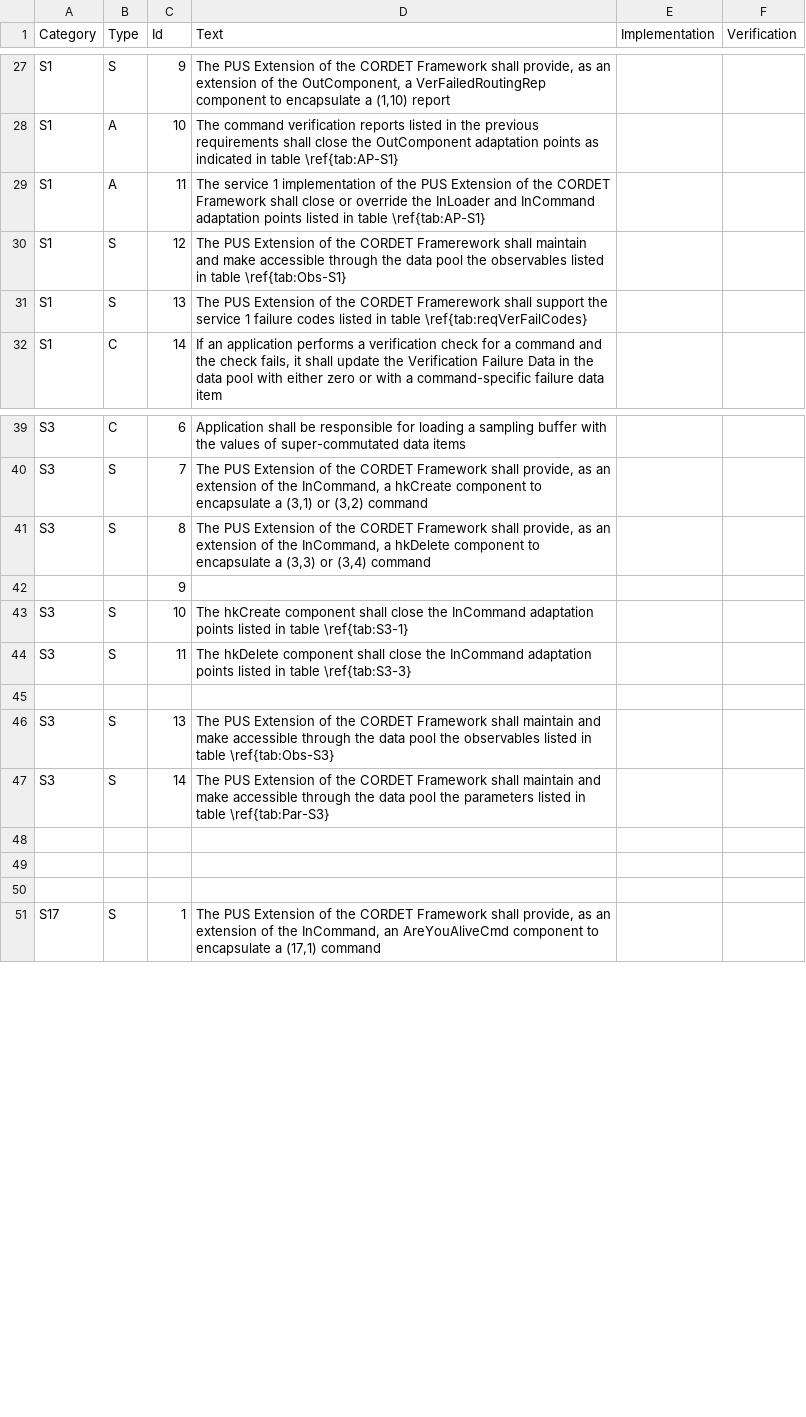
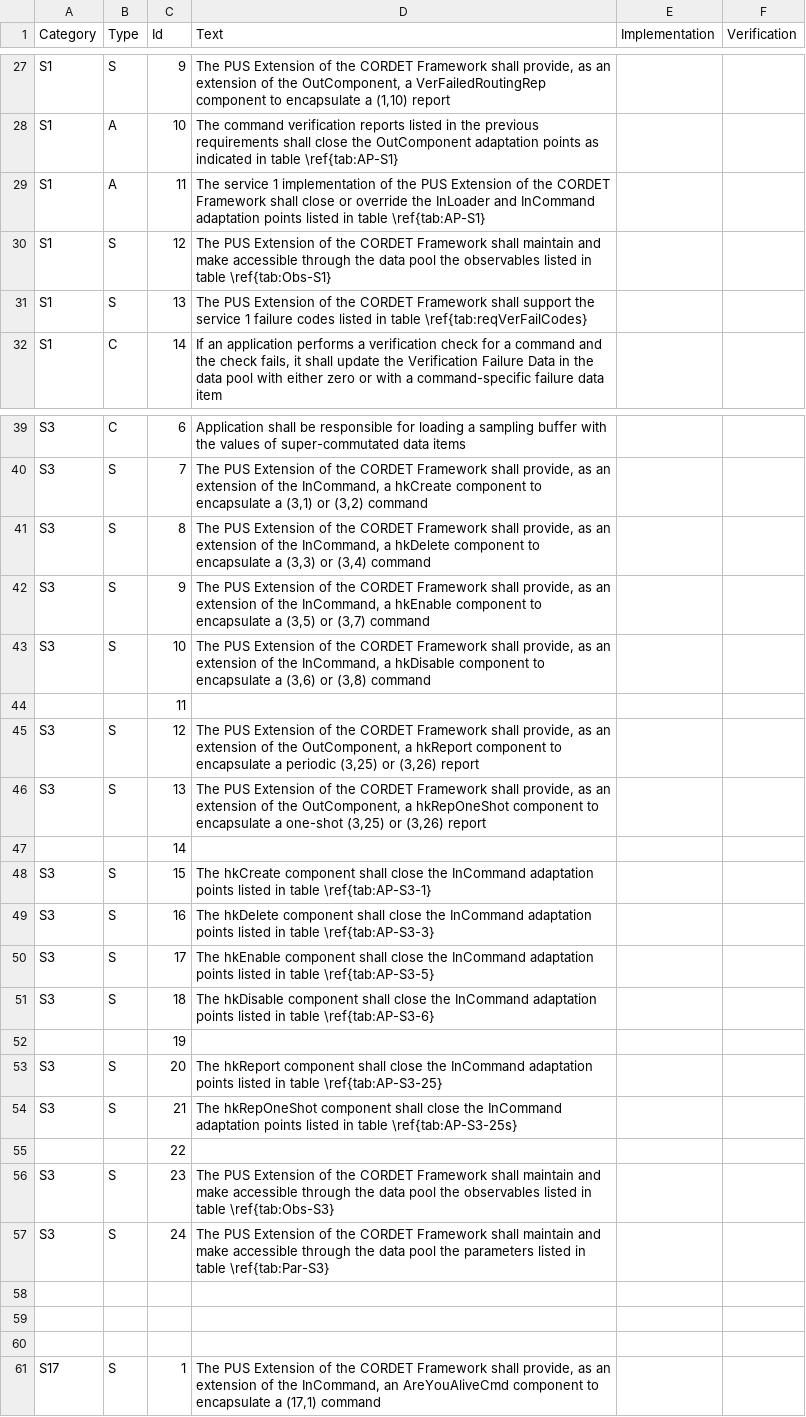
Before and after one commit to pnp-software/cordetfw, a CSV file: doc/pus/PusExtensionReq.csv, drawn as a sheet; only a part is shown, gaps mark what is left out.

```diff
--- a/doc/pus/PusExtensionReq.csv
+++ b/doc/pus/PusExtensionReq.csv
@@ -29,4 +29,4 @@ S1,A,10,The command verification reports listed in the previous requirements sha
 S1,A,11,The service 1 implementation of the PUS Extension of the CORDET Framework shall close or override the InLoader and InCommand adaptation points listed in table \ref{tab:AP-S1},,
-S1,S,12,The PUS Extension of the CORDET Framerework shall maintain and make accessible through the data pool the observables listed in table \ref{tab:Obs-S1},,
-S1,S,13,The PUS Extension of the CORDET Framerework shall support the service 1 failure codes listed in table \ref{tab:reqVerFailCodes},,
+S1,S,12,The PUS Extension of the CORDET Framework shall maintain and make accessible through the data pool the observables listed in table \ref{tab:Obs-S1},,
+S1,S,13,The PUS Extension of the CORDET Framework shall support the service 1 failure codes listed in table \ref{tab:reqVerFailCodes},,
 S1,C,14,"If an application performs a verification check for a command and the check fails, it shall update the Verification Failure Data in the data pool with either zero or with a command-specific failure data item",,
@@ -41,8 +41,18 @@ S3,S,7,"The PUS Extension of the CORDET Framework shall provide, as an extension
 S3,S,8,"The PUS Extension of the CORDET Framework shall provide, as an extension of the InCommand, a hkDelete component to encapsulate a (3,3) or (3,4) command",,
-,,9,,,
-S3,S,10,The hkCreate component shall close the InCommand adaptation points listed in table \ref{tab:S3-1},,
-S3,S,11,The hkDelete component shall close the InCommand adaptation points listed in table \ref{tab:S3-3},,
-,,,,,
-S3,S,13,The PUS Extension of the CORDET Framework shall maintain and make accessible through the data pool the observables listed in table \ref{tab:Obs-S3},,
-S3,S,14,The PUS Extension of the CORDET Framework shall maintain and make accessible through the data pool the parameters listed in table \ref{tab:Par-S3},,
+S3,S,9,"The PUS Extension of the CORDET Framework shall provide, as an extension of the InCommand, a hkEnable component to encapsulate a (3,5) or (3,7) command",,
+S3,S,10,"The PUS Extension of the CORDET Framework shall provide, as an extension of the InCommand, a hkDisable component to encapsulate a (3,6) or (3,8) command",,
+,,11,,,
+S3,S,12,"The PUS Extension of the CORDET Framework shall provide, as an extension of the OutComponent, a hkReport component to encapsulate a periodic (3,25) or (3,26) report",,
+S3,S,13,"The PUS Extension of the CORDET Framework shall provide, as an extension of the OutComponent, a hkRepOneShot component to encapsulate a one-shot (3,25) or (3,26) report",,
+,,14,,,
+S3,S,15,The hkCreate component shall close the InCommand adaptation points listed in table \ref{tab:AP-S3-1},,
+S3,S,16,The hkDelete component shall close the InCommand adaptation points listed in table \ref{tab:AP-S3-3},,
+S3,S,17,The hkEnable component shall close the InCommand adaptation points listed in table \ref{tab:AP-S3-5},,
+S3,S,18,The hkDisable component shall close the InCommand adaptation points listed in table \ref{tab:AP-S3-6},,
+,,19,,,
+S3,S,20,The hkReport component shall close the InCommand adaptation points listed in table \ref{tab:AP-S3-25},,
+S3,S,21,The hkRepOneShot component shall close the InCommand adaptation points listed in table \ref{tab:AP-S3-25s},,
+,,22,,,
+S3,S,23,The PUS Extension of the CORDET Framework shall maintain and make accessible through the data pool the observables listed in table \ref{tab:Obs-S3},,
+S3,S,24,The PUS Extension of the CORDET Framework shall maintain and make accessible through the data pool the parameters listed in table \ref{tab:Par-S3},,
 ,,,,,
```
Also changed, not shown: doc/pus/PusCompliance.csv, doc/pus/PusExtensionAP.csv, 7 other files.
